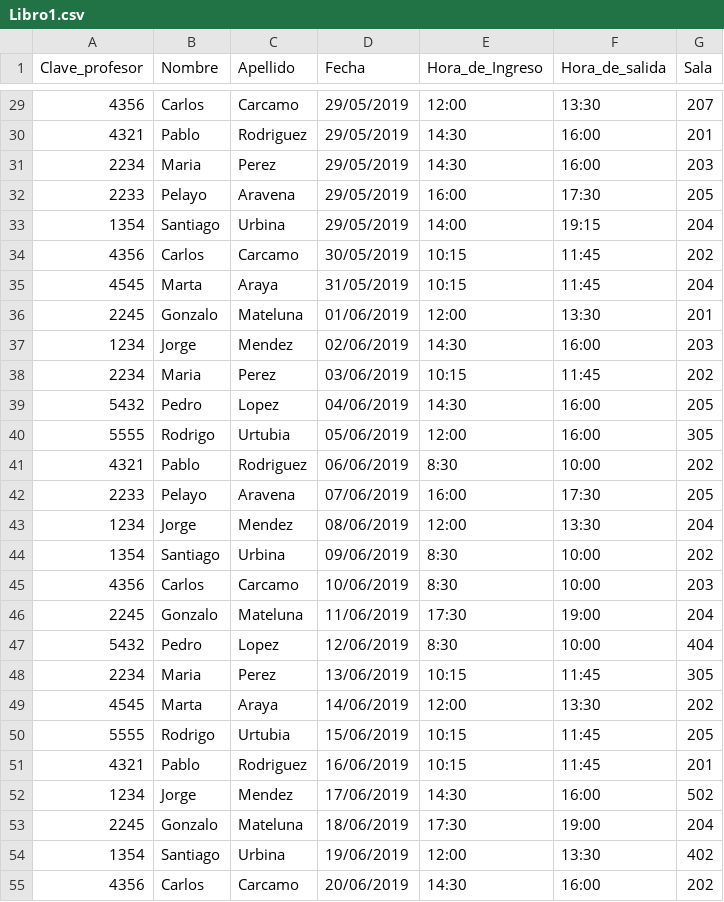
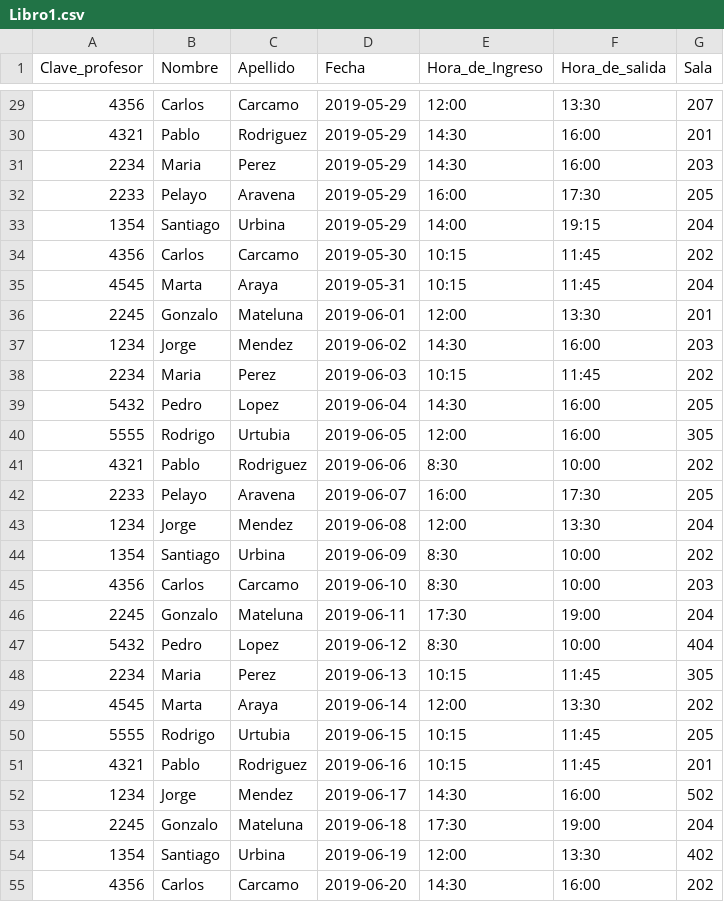
Before and after one commit to GUNTERMAXIMUS/MySQL_ISSTUI, a CSV file: Libro1.csv, drawn as a sheet; only a part is shown, gaps mark what is left out; the diff covers the shown part only.

```diff
--- a/Libro1.csv
+++ b/Libro1.csv
@@ -29,27 +29,27 @@ Clave_profesor,Nombre,Apellido,Fecha,Hora_de_Ingreso,Hora_de_salida,Sala
-4356,Carlos,Carcamo,29/05/2019,12:00,13:30,207
-4321,Pablo,Rodriguez,29/05/2019,14:30,16:00,201
-2234,Maria,Perez,29/05/2019,14:30,16:00,203
-2233,Pelayo,Aravena,29/05/2019,16:00,17:30,205
-1354,Santiago,Urbina,29/05/2019,14:00,19:15,204
-4356,Carlos,Carcamo,30/05/2019,10:15,11:45,202
-4545,Marta,Araya,31/05/2019,10:15,11:45,204
-2245,Gonzalo,Mateluna,01/06/2019,12:00,13:30,201
-1234,Jorge,Mendez,02/06/2019,14:30,16:00,203
-2234,Maria,Perez,03/06/2019,10:15,11:45,202
-5432,Pedro,Lopez,04/06/2019,14:30,16:00,205
-5555,Rodrigo,Urtubia,05/06/2019,12:00,16:00,305
-4321,Pablo,Rodriguez,06/06/2019,8:30,10:00,202
-2233,Pelayo,Aravena,07/06/2019,16:00,17:30,205
-1234,Jorge,Mendez,08/06/2019,12:00,13:30,204
-1354,Santiago,Urbina,09/06/2019,8:30,10:00,202
-4356,Carlos,Carcamo,10/06/2019,8:30,10:00,203
-2245,Gonzalo,Mateluna,11/06/2019,17:30,19:00,204
-5432,Pedro,Lopez,12/06/2019,8:30,10:00,404
-2234,Maria,Perez,13/06/2019,10:15,11:45,305
-4545,Marta,Araya,14/06/2019,12:00,13:30,202
-5555,Rodrigo,Urtubia,15/06/2019,10:15,11:45,205
-4321,Pablo,Rodriguez,16/06/2019,10:15,11:45,201
-1234,Jorge,Mendez,17/06/2019,14:30,16:00,502
-2245,Gonzalo,Mateluna,18/06/2019,17:30,19:00,204
-1354,Santiago,Urbina,19/06/2019,12:00,13:30,402
-4356,Carlos,Carcamo,20/06/2019,14:30,16:00,202
+4356,Carlos,Carcamo,2019-05-29,12:00,13:30,207
+4321,Pablo,Rodriguez,2019-05-29,14:30,16:00,201
+2234,Maria,Perez,2019-05-29,14:30,16:00,203
+2233,Pelayo,Aravena,2019-05-29,16:00,17:30,205
+1354,Santiago,Urbina,2019-05-29,14:00,19:15,204
+4356,Carlos,Carcamo,2019-05-30,10:15,11:45,202
+4545,Marta,Araya,2019-05-31,10:15,11:45,204
+2245,Gonzalo,Mateluna,2019-06-01,12:00,13:30,201
+1234,Jorge,Mendez,2019-06-02,14:30,16:00,203
+2234,Maria,Perez,2019-06-03,10:15,11:45,202
+5432,Pedro,Lopez,2019-06-04,14:30,16:00,205
+5555,Rodrigo,Urtubia,2019-06-05,12:00,16:00,305
+4321,Pablo,Rodriguez,2019-06-06,8:30,10:00,202
+2233,Pelayo,Aravena,2019-06-07,16:00,17:30,205
+1234,Jorge,Mendez,2019-06-08,12:00,13:30,204
+1354,Santiago,Urbina,2019-06-09,8:30,10:00,202
+4356,Carlos,Carcamo,2019-06-10,8:30,10:00,203
+2245,Gonzalo,Mateluna,2019-06-11,17:30,19:00,204
+5432,Pedro,Lopez,2019-06-12,8:30,10:00,404
+2234,Maria,Perez,2019-06-13,10:15,11:45,305
+4545,Marta,Araya,2019-06-14,12:00,13:30,202
+5555,Rodrigo,Urtubia,2019-06-15,10:15,11:45,205
+4321,Pablo,Rodriguez,2019-06-16,10:15,11:45,201
+1234,Jorge,Mendez,2019-06-17,14:30,16:00,502
+2245,Gonzalo,Mateluna,2019-06-18,17:30,19:00,204
+1354,Santiago,Urbina,2019-06-19,12:00,13:30,402
+4356,Carlos,Carcamo,2019-06-20,14:30,16:00,202
```
Also changed, not shown: 71 edited cells elsewhere in this file.
